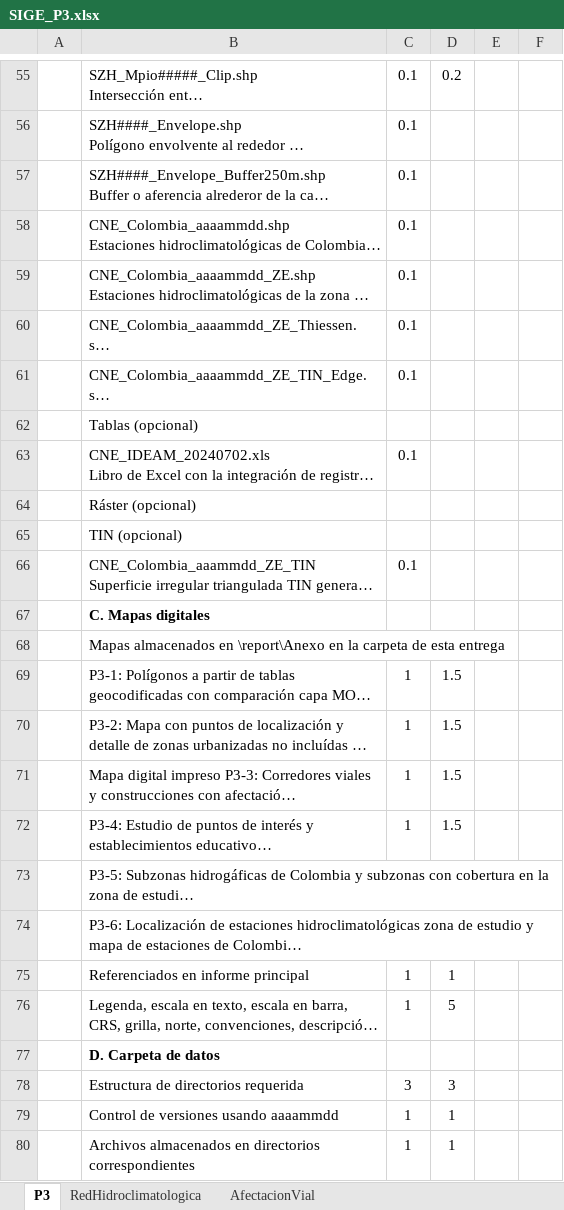
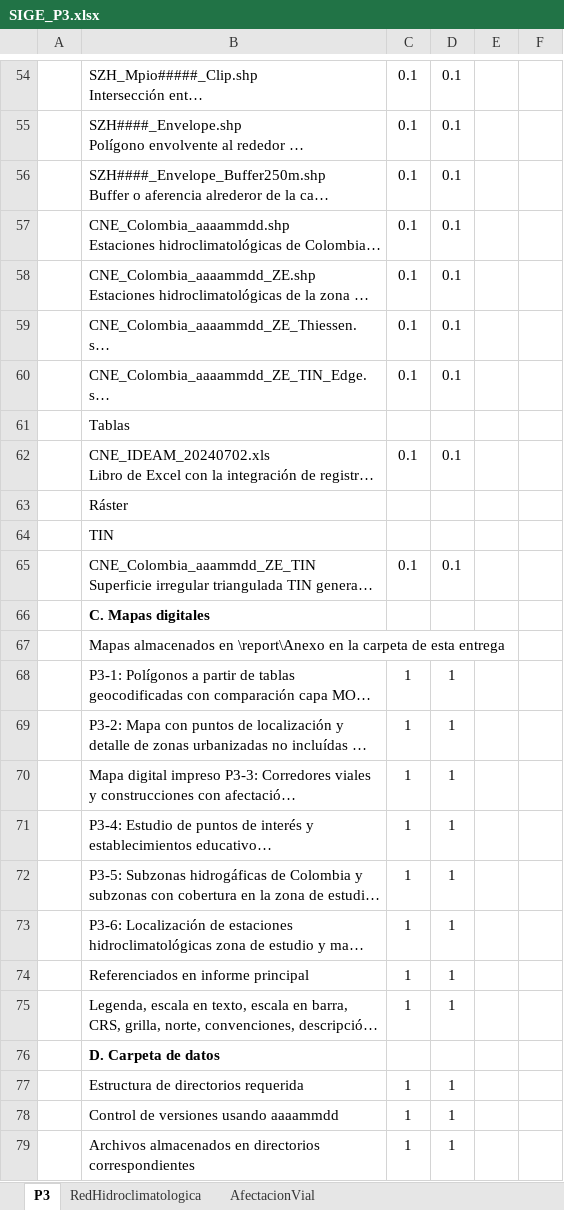
Before and after one commit to rcfdtools/R.SIGE, an Excel workbook: activity/SIGE_P3.xlsx, sheet P3, drawn as a sheet; only a part is shown, gaps mark what is left out; long unchanged cells end in …; values as stored, in another font and other column widths than the file's, no borders; addresses are those after the commit; the diff covers the shown part only; the diff names each change by its address in the sheet, - before the commit and + after, or states it on an @@ line.

```diff
--- a/activity/SIGE_P3.xlsx (sheet P3)
+++ b/activity/SIGE_P3.xlsx (sheet P3)
-D54: 0.2
+D54: 0.1
-D55:D60: (empty)
+D55:D60: 0.1
-B61: Tablas (opcional)
+B61: Tablas
-D62: (empty)
+D62: 0.1
-B63: Ráster (opcional)
+B63: Ráster
-B64: TIN (opcional)
+B64: TIN
-D65: (empty)
+D65: 0.1
-D68:D71: 1.5
+D68:D71: 1
-C72:C73: (empty)
+C72:C73: 1
-D72:D73: (empty)
+D72:D73: 1
-D75: 5
+D75: 1
-C77: 3
+C77: 1
-D77: 3
+D77: 1
```
Also changed, not shown: 1 removed row and 42 edited cells elsewhere in this sheet, formulas that keep their value, activity/SIGE_P1.xlsx, activity/SIGE_P2.xlsx, 3 other files.
